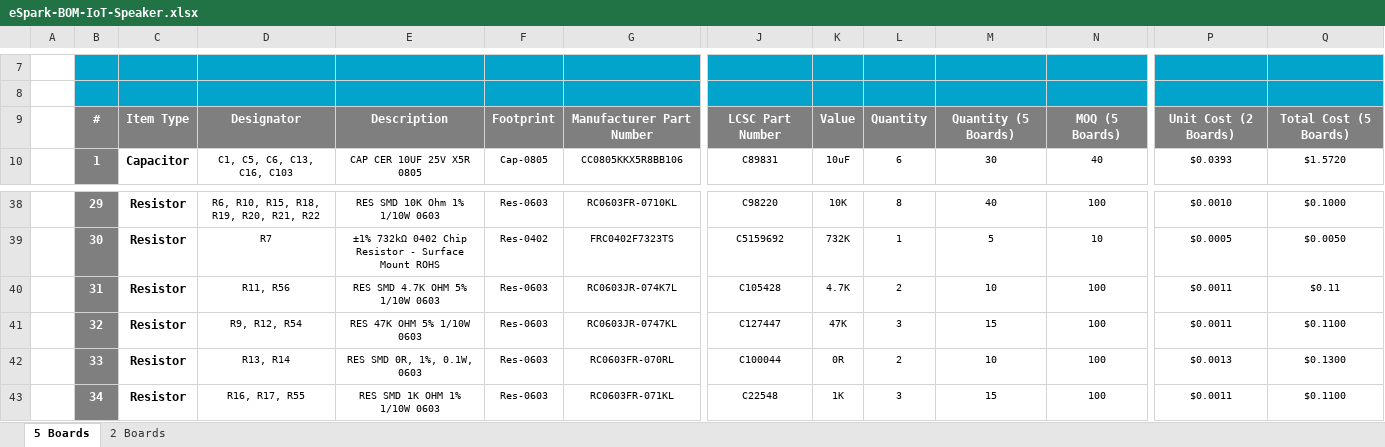
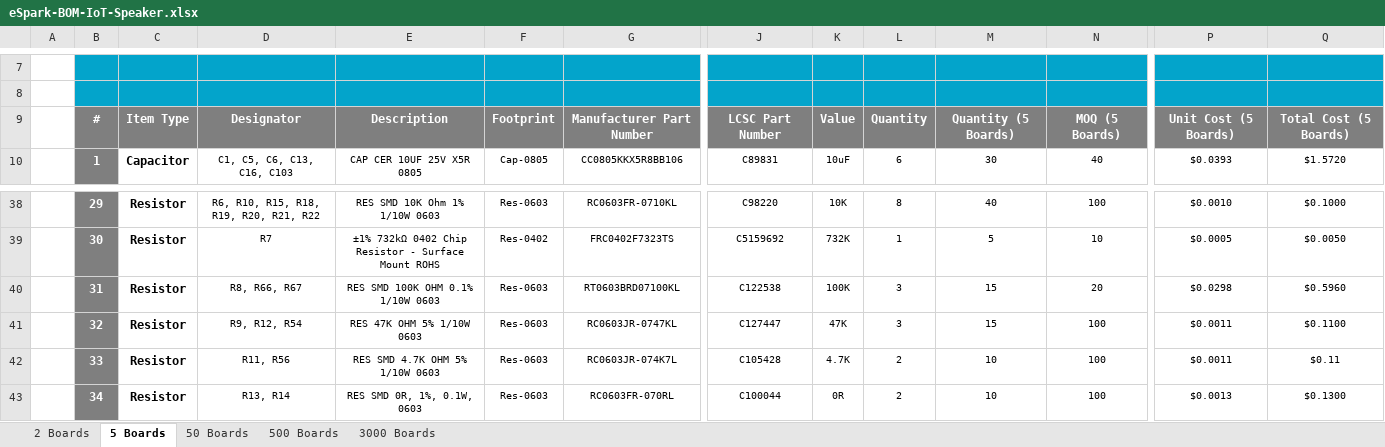
Before and after one commit to eSpark-Backup/smartmasjid-hw, an Excel workbook: BOM/eSpark-BOM-IoT-Speaker.xlsx, sheet 5 Boards, drawn as a sheet; only a part is shown, gaps mark what is left out; values as stored, in another font and other column widths than the file's, no borders; charts and pictures not drawn; the diff covers the shown part only; the diff names each change by its address in the sheet, - before the commit and + after, or states it on an @@ line.

```diff
--- a/BOM/eSpark-BOM-IoT-Speaker.xlsx (sheet 5 Boards)
+++ b/BOM/eSpark-BOM-IoT-Speaker.xlsx (sheet 5 Boards)
+sheet tab: 50 Boards
+sheet tab: 500 Boards
+sheet tab: 3000 Boards
@@ sheet tab order changed: 2 Boards | 5 Boards | 50 Boards | 500 Boards | 3000 Boards @@
-P9: Unit Cost (2 Boards)
+P9: Unit Cost (5 Boards)
-D40: R11, R56
+D40: R8, R66, R67
-E40: RES SMD 4.7K OHM 5% 1/10W 0603
+E40: RES SMD 100K OHM 0.1% 1/10W 0603
-G40: RC0603JR-074K7L
+G40: RT0603BRD07100KL
-J40: C105428
+J40: C122538
-K40: 4.7K
+K40: 100K
-L40: 2
+L40: 3
-M40: 10
+M40: 15
-N40: 100
+N40: 20
-P40: $0.0011
+P40: $0.0298
-Q40: $0.11
+Q40: $0.5960
-D42: R13, R14
+D42: R11, R56
-E42: RES SMD 0R, 1%, 0.1W, 0603
+E42: RES SMD 4.7K OHM 5% 1/10W 0603
-G42: RC0603FR-070RL
+G42: RC0603JR-074K7L
-J42: C100044
+J42: C105428
-K42: 0R
+K42: 4.7K
-P42: $0.0013
+P42: $0.0011
-Q42: $0.1300
+Q42: $0.11
-D43: R16, R17, R55
+D43: R13, R14
-E43: RES SMD 1K OHM 1% 1/10W 0603
+E43: RES SMD 0R, 1%, 0.1W, 0603
-G43: RC0603FR-071KL
+G43: RC0603FR-070RL
-J43: C22548
+J43: C100044
-K43: 1K
+K43: 0R
-L43: 3
+L43: 2
-M43: 15
+M43: 10
-P43: $0.0011
+P43: $0.0013
-Q43: $0.1100
+Q43: $0.1300
```
Also changed, not shown: 1 added row and 102 edited cells elsewhere in this sheet, sheet 2 Boards, formulas that keep their value, charts or pictures.
